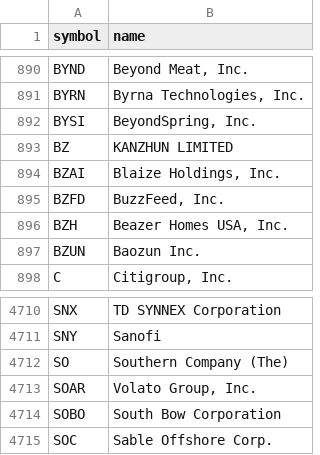
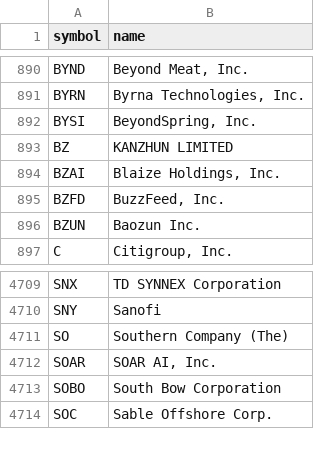
Before and after one commit to danreed001-droid/NIBII, a CSV file: data/listed.csv, drawn as a sheet; only a part is shown, gaps mark what is left out.

```diff
--- a/data/listed.csv
+++ b/data/listed.csv
@@ -895,3 +895,2 @@ BZAI,"Blaize Holdings, Inc."
 BZFD,"BuzzFeed, Inc."
-BZH,"Beazer Homes USA, Inc."
 BZUN,Baozun Inc.
@@ -4712,3 +4711,3 @@ SNY,Sanofi
 SO,Southern Company (The)
-SOAR,"Volato Group, Inc."
+SOAR,"SOAR AI, Inc."
 SOBO,South Bow Corporation
```
Also changed, not shown: data/industries_all.csv, data/sp500.csv, 9 other files.
